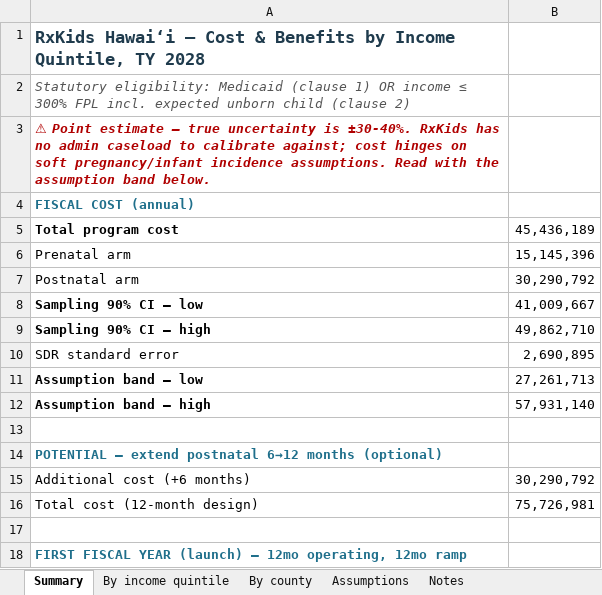
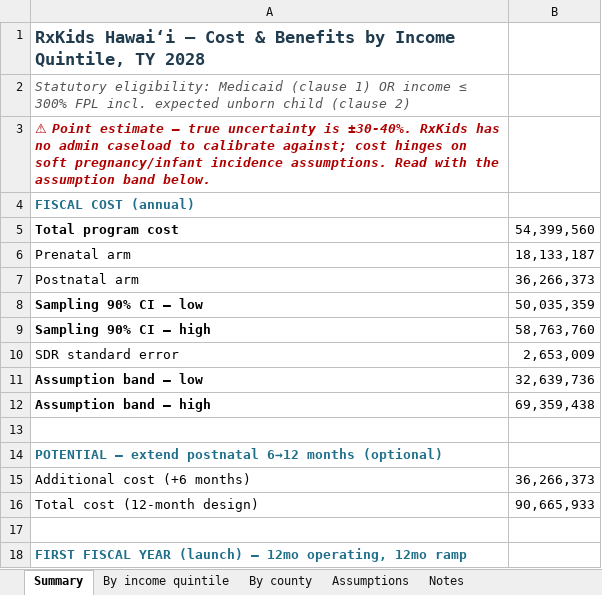
Before and after one commit to dtomkatsu/Census-Forecaster, an Excel workbook: reports/rxkids_2028/rxkids_2028_cost_and_impact.xlsx, sheet Summary, drawn as a sheet; only a part is shown; values as stored, in another font and other column widths than the file's, no borders; the diff covers the shown part only; the diff names each change by its address in the sheet, - before the commit and + after, or states it on an @@ line.

```diff
--- a/reports/rxkids_2028/rxkids_2028_cost_and_impact.xlsx (sheet Summary)
+++ b/reports/rxkids_2028/rxkids_2028_cost_and_impact.xlsx (sheet Summary)
-B5: 45,436,189
+B5: 54,399,560
-B6: 15,145,396
+B6: 18,133,187
-B7: 30,290,792
+B7: 36,266,373
-B8: 41,009,667
+B8: 50,035,359
-B9: 49,862,710
+B9: 58,763,760
-B10: 2,690,895
+B10: 2,653,009
-B11: 27,261,713
+B11: 32,639,736
-B12: 57,931,140
+B12: 69,359,438
-B15: 30,290,792
+B15: 36,266,373
-B16: 75,726,981
+B16: 90,665,933
```
Also changed, not shown: 10 edited cells elsewhere in this sheet, sheet By county, sheet By income quintile, reports/rxkids_2028_flint/rxkids_2028_cost_and_impact.xlsx, 12 other files.
